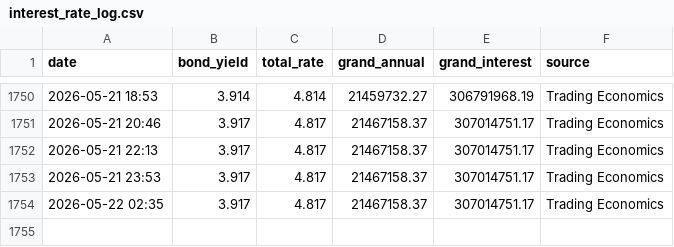
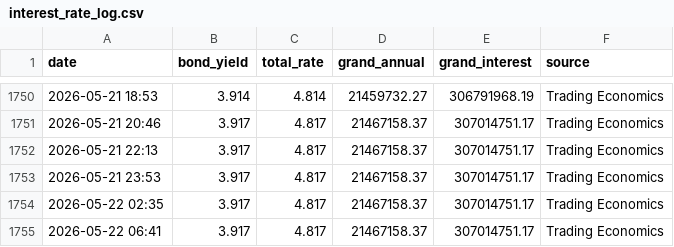
Before and after one commit to Brantford-Data/arena-tracker, a CSV file: interest_rate_log.csv, drawn as a sheet; only a part is shown, gaps mark what is left out; the diff names each change by its address in the sheet, - before the commit and + after, or states it on an @@ line.

```diff
--- a/interest_rate_log.csv
+++ b/interest_rate_log.csv
+row 1755: 2026-05-22 06:41 | 3.917 | 4.817 | 21467158.37 | 307014751.17 | Trading Economics
```
